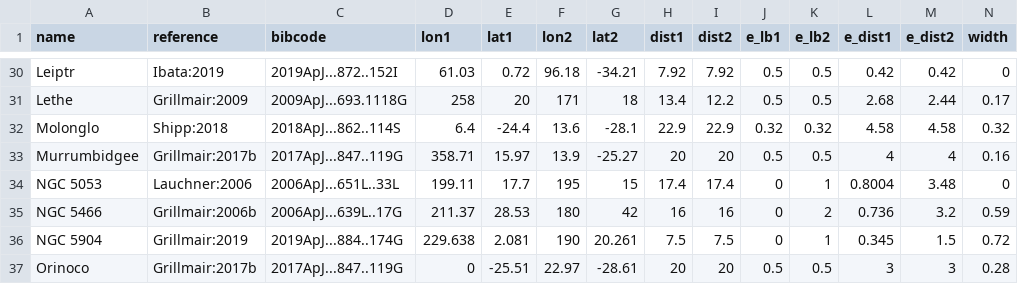
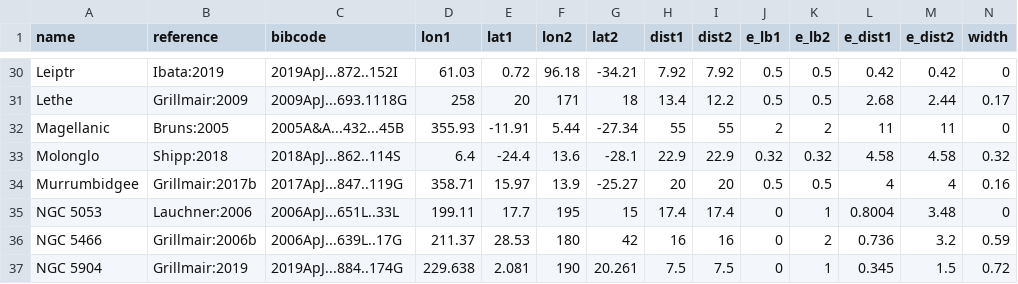
Before and after one commit to ahriley/vpos-revisit, a CSV file: data/streams.csv, drawn as a sheet; only a part is shown, gaps mark what is left out; the shorter side is filled out with more unchanged rows; rows hold the shown columns only; the diff names each change by its address in the sheet, - before the commit and + after, or states it on an @@ line.

Commit message:
added Magellanic stream

```diff
--- a/data/streams.csv
+++ b/data/streams.csv
+row 32: Magellanic | Bruns:2005 | 2005A&A...432...45B | 355.93 | -11.91 | 5.44 | -27.34 | 55 | 55 | 2 | 2 | 11 | 11 | 0
```
